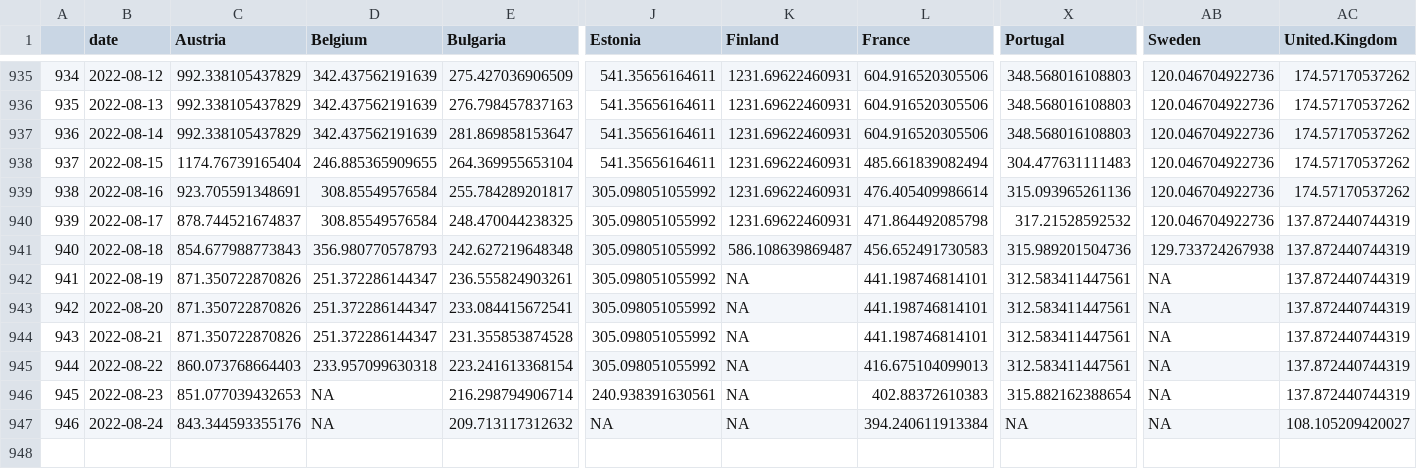
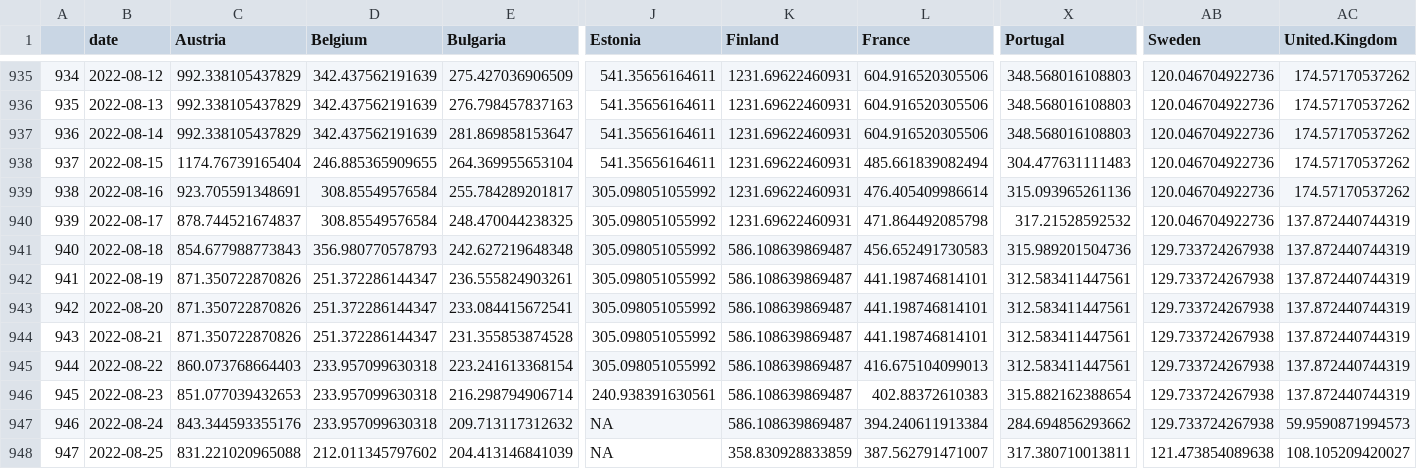
Before and after one commit to dfin-econ/dashboard, a CSV file: cases.csv, drawn as a sheet; only a part is shown, gaps mark what is left out; rows hold the shown columns only; the diff names each change by its address in the sheet, - before the commit and + after, or states it on an @@ line.

```diff
--- a/cases.csv
+++ b/cases.csv
-K942:K947 (Finland): NA
+K942:K947 (Finland): 586.108639869487
-AB942:AB947 (Sweden): NA
+AB942:AB947 (Sweden): 129.733724267938
-D946:D947 (Belgium): NA
+D946:D947 (Belgium): 233.957099630318
-X947 (Portugal): NA
+X947 (Portugal): 284.694856293662
-AC947 (United.Kingdom): 108.105209420027
+AC947 (United.Kingdom): 59.9590871994573
+row 948: 947 | 2022-08-25 | 831.221020965088 | 212.011345797602 | 204.413146841039 | NA | 358.830928833859 | 387.562791471007 | 317.380710013811 | 121.473854089638 | 108.105209420027
```
Also changed, not shown: cumulcases.csv, 1 other file.
